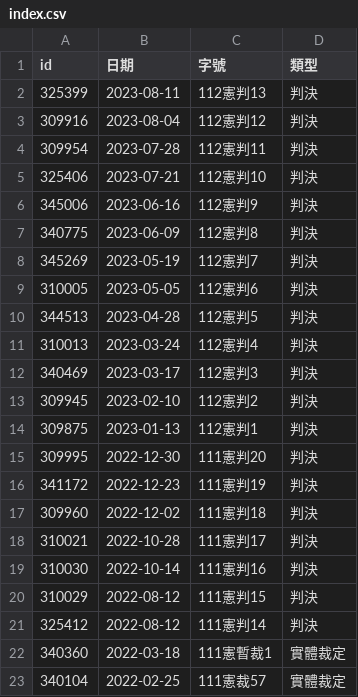
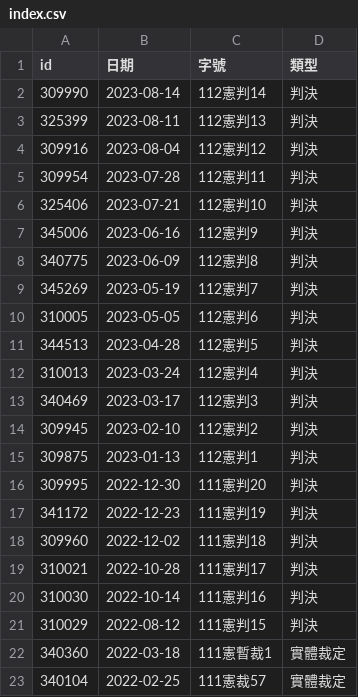
Before and after one commit to kong0107/cons.judicial, a CSV file: docket/index.csv, drawn as a sheet; removed rows and columns are numbered as before the commit, all else as after; the diff names each change by its address in the sheet, - before the commit and + after, or states it on an @@ line.

```diff
--- a/docket/index.csv
+++ b/docket/index.csv
+row 2: 309990 | 2023-08-14 | 112憲判14 | 判決
-row 21: 325412 | 2022-08-12 | 111憲判14 | 判決
```
Also changed, not shown: docket/判決.csv, docket/程序裁定.csv, 38 other files.
